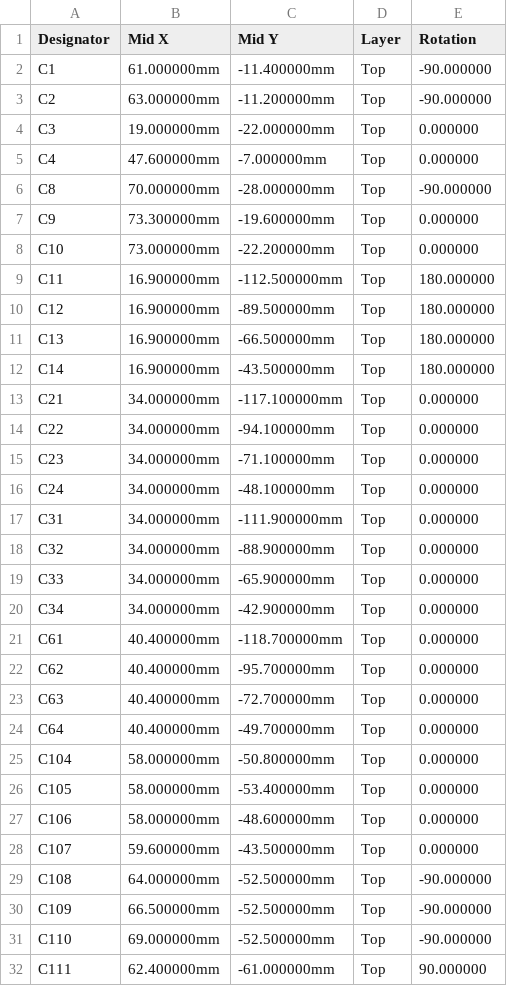
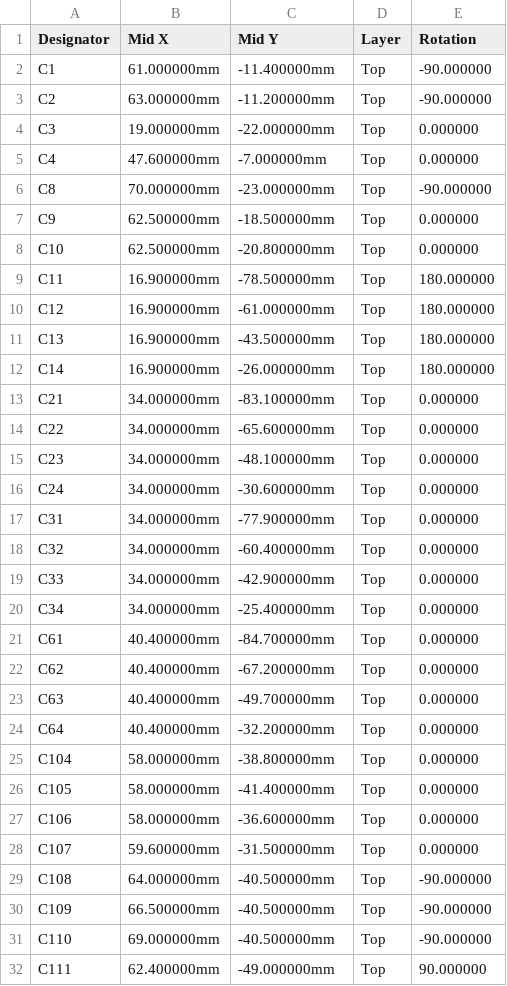
Before and after one commit to kartben/hw-testing-rack, a CSV file: electronics/power-hub/fab/power-hub-cpl-jlcpcb.csv, drawn as a sheet; only a part is shown; the diff covers the shown part only.

```diff
--- a/electronics/power-hub/fab/power-hub-cpl-jlcpcb.csv
+++ b/electronics/power-hub/fab/power-hub-cpl-jlcpcb.csv
@@ -5,28 +5,28 @@ C3,19.000000mm,-22.000000mm,Top,0.000000
 C4,47.600000mm,-7.000000mm,Top,0.000000
-C8,70.000000mm,-28.000000mm,Top,-90.000000
-C9,73.300000mm,-19.600000mm,Top,0.000000
-C10,73.000000mm,-22.200000mm,Top,0.000000
-C11,16.900000mm,-112.500000mm,Top,180.000000
-C12,16.900000mm,-89.500000mm,Top,180.000000
-C13,16.900000mm,-66.500000mm,Top,180.000000
-C14,16.900000mm,-43.500000mm,Top,180.000000
-C21,34.000000mm,-117.100000mm,Top,0.000000
-C22,34.000000mm,-94.100000mm,Top,0.000000
-C23,34.000000mm,-71.100000mm,Top,0.000000
-C24,34.000000mm,-48.100000mm,Top,0.000000
-C31,34.000000mm,-111.900000mm,Top,0.000000
-C32,34.000000mm,-88.900000mm,Top,0.000000
-C33,34.000000mm,-65.900000mm,Top,0.000000
-C34,34.000000mm,-42.900000mm,Top,0.000000
-C61,40.400000mm,-118.700000mm,Top,0.000000
-C62,40.400000mm,-95.700000mm,Top,0.000000
-C63,40.400000mm,-72.700000mm,Top,0.000000
-C64,40.400000mm,-49.700000mm,Top,0.000000
-C104,58.000000mm,-50.800000mm,Top,0.000000
-C105,58.000000mm,-53.400000mm,Top,0.000000
-C106,58.000000mm,-48.600000mm,Top,0.000000
-C107,59.600000mm,-43.500000mm,Top,0.000000
-C108,64.000000mm,-52.500000mm,Top,-90.000000
-C109,66.500000mm,-52.500000mm,Top,-90.000000
-C110,69.000000mm,-52.500000mm,Top,-90.000000
-C111,62.400000mm,-61.000000mm,Top,90.000000
+C8,70.000000mm,-23.000000mm,Top,-90.000000
+C9,62.500000mm,-18.500000mm,Top,0.000000
+C10,62.500000mm,-20.800000mm,Top,0.000000
+C11,16.900000mm,-78.500000mm,Top,180.000000
+C12,16.900000mm,-61.000000mm,Top,180.000000
+C13,16.900000mm,-43.500000mm,Top,180.000000
+C14,16.900000mm,-26.000000mm,Top,180.000000
+C21,34.000000mm,-83.100000mm,Top,0.000000
+C22,34.000000mm,-65.600000mm,Top,0.000000
+C23,34.000000mm,-48.100000mm,Top,0.000000
+C24,34.000000mm,-30.600000mm,Top,0.000000
+C31,34.000000mm,-77.900000mm,Top,0.000000
+C32,34.000000mm,-60.400000mm,Top,0.000000
+C33,34.000000mm,-42.900000mm,Top,0.000000
+C34,34.000000mm,-25.400000mm,Top,0.000000
+C61,40.400000mm,-84.700000mm,Top,0.000000
+C62,40.400000mm,-67.200000mm,Top,0.000000
+C63,40.400000mm,-49.700000mm,Top,0.000000
+C64,40.400000mm,-32.200000mm,Top,0.000000
+C104,58.000000mm,-38.800000mm,Top,0.000000
+C105,58.000000mm,-41.400000mm,Top,0.000000
+C106,58.000000mm,-36.600000mm,Top,0.000000
+C107,59.600000mm,-31.500000mm,Top,0.000000
+C108,64.000000mm,-40.500000mm,Top,-90.000000
+C109,66.500000mm,-40.500000mm,Top,-90.000000
+C110,69.000000mm,-40.500000mm,Top,-90.000000
+C111,62.400000mm,-49.000000mm,Top,90.000000
```
Also changed, not shown: 101 edited cells elsewhere in this file, 3 other files.
